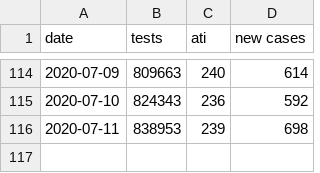
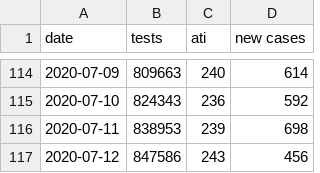
Before and after one commit to adimoldovan/covid-19, a CSV file: src/data/romania.csv, drawn as a sheet; only a part is shown, gaps mark what is left out; the diff names each change by its address in the sheet, - before the commit and + after, or states it on an @@ line.

```diff
--- a/src/data/romania.csv
+++ b/src/data/romania.csv
+row 117: 2020-07-12 | 847586 | 243 | 456
```
Also changed, not shown: 1 other file.
